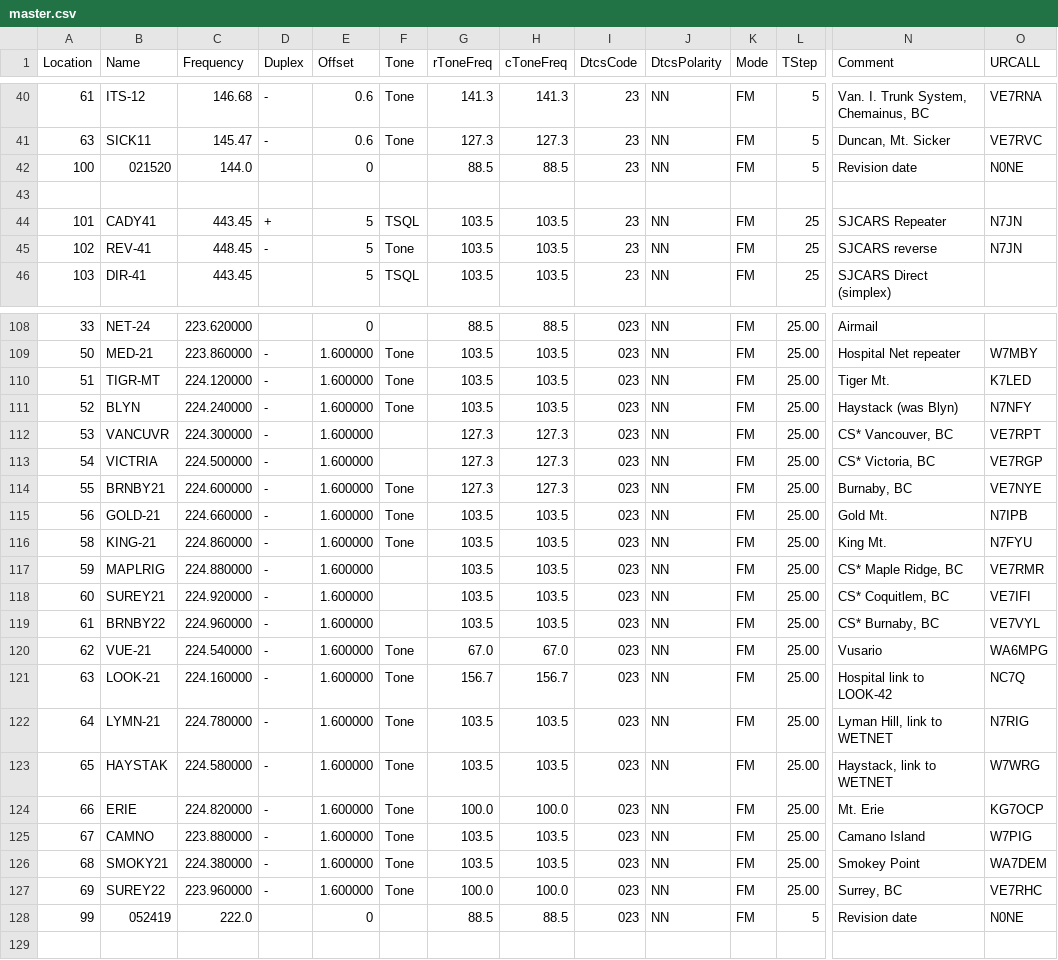
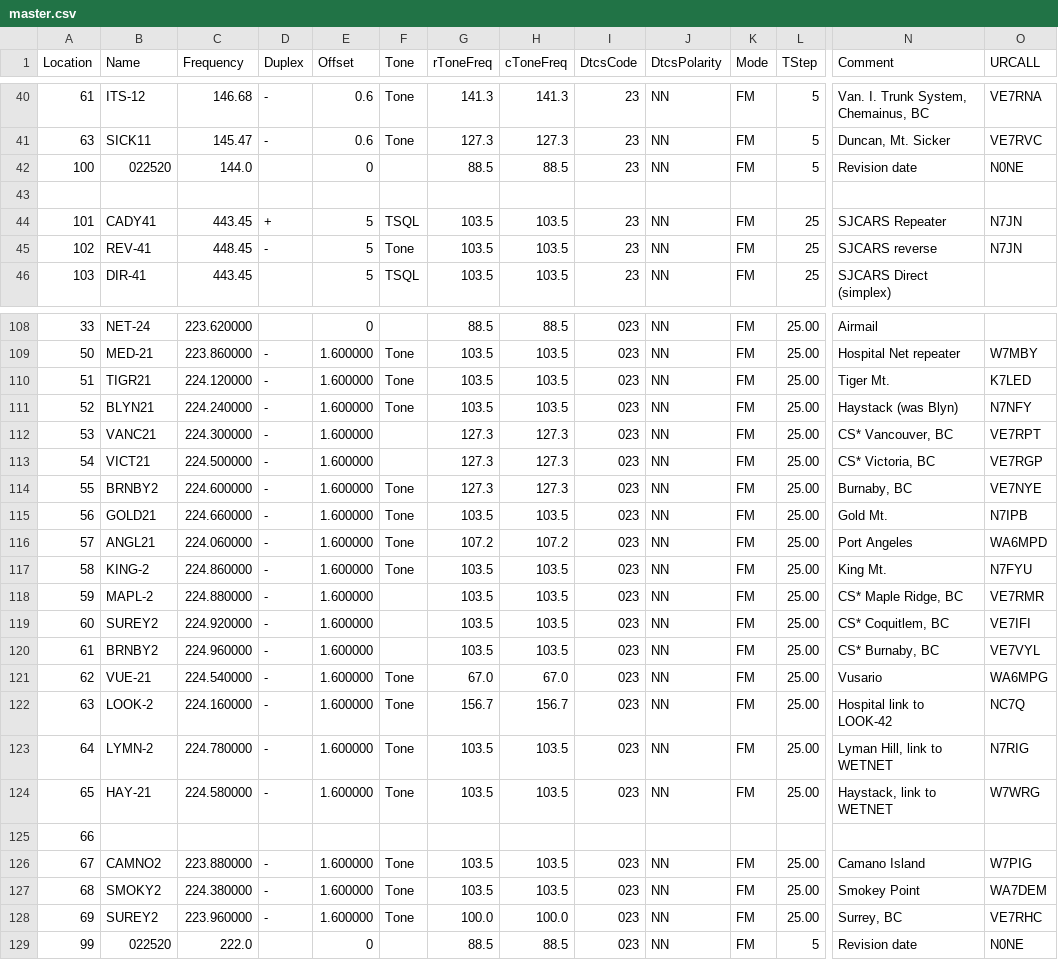
Before and after one commit to bhhoyer/SJACSflist, a CSV file: master.csv, drawn as a sheet; only a part is shown, gaps mark what is left out; removed rows and columns are numbered as before the commit, all else as after; rows hold the shown columns only; the diff covers the shown part only; the diff names each change by its address in the sheet, - before the commit and + after, or states it on an @@ line.

```diff
--- a/master.csv
+++ b/master.csv
-B42 (Name): 021520
+B42 (Name): 022520
-B110 (Name): TIGR-MT
+B110 (Name): TIGR21
-B111 (Name): BLYN
+B111 (Name): BLYN21
-B112 (Name): VANCUVR
+B112 (Name): VANC21
-B113 (Name): VICTRIA
+B113 (Name): VICT21
-B114 (Name): BRNBY21
+B114 (Name): BRNBY2
-B115 (Name): GOLD-21
+B115 (Name): GOLD21
+row 116: 57 | ANGL21 | 224.060000 | - | 1.600000 | Tone | 107.2 | 107.2 | 023 | NN | FM | 25.00 | Port Angeles | WA6MPD
-B117 (Name): KING-21
+B117 (Name): KING-2
-B118 (Name): MAPLRIG
+B118 (Name): MAPL-2
-B119 (Name): SUREY21
+B119 (Name): SUREY2
-B120 (Name): BRNBY22
+B120 (Name): BRNBY2
-B122 (Name): LOOK-21
+B122 (Name): LOOK-2
-B123 (Name): LYMN-21
+B123 (Name): LYMN-2
-B124 (Name): HAYSTAK
+B124 (Name): HAY-21
-row 124: 66 | ERIE | 224.820000 | - | 1.600000 | Tone | 100.0 | 100.0 | 023 | NN | FM | 25.00 | Mt. Erie | KG7OCP
+row 125: 66
-B126 (Name): CAMNO
+B126 (Name): CAMNO2
-B127 (Name): SMOKY21
+B127 (Name): SMOKY2
-B128 (Name): SUREY22
+B128 (Name): SUREY2
-B129 (Name): 052419
+B129 (Name): 022520
```
Also changed, not shown: 3 added rows and 3 removed rows elsewhere in this file, reffiles/Kenwood_TM-V71A.csv.
